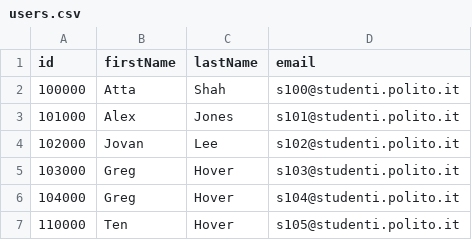
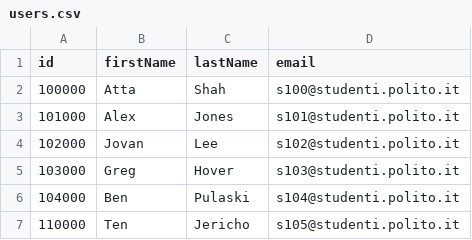
Before and after one commit to P1100/Virtual-Labs, a CSV file: es2/src/main/resources/users.csv, drawn as a sheet.

```diff
--- a/es2/src/main/resources/users.csv
+++ b/es2/src/main/resources/users.csv
@@ -5,3 +5,3 @@ id,firstName,lastName,email
 103000,Greg, Hover,s103@studenti.polito.it
-104000,Greg, Hover,s104@studenti.polito.it
-110000,Ten, Hover,s105@studenti.polito.it
+104000,Ben, Pulaski,s104@studenti.polito.it
+110000,Ten, Jericho,s105@studenti.polito.it
```
Also changed, not shown: 1 other file.
